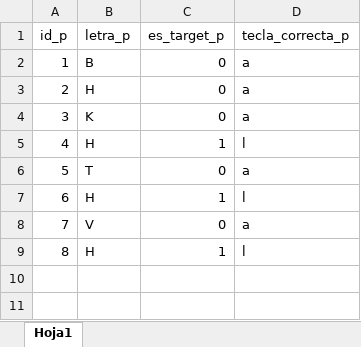
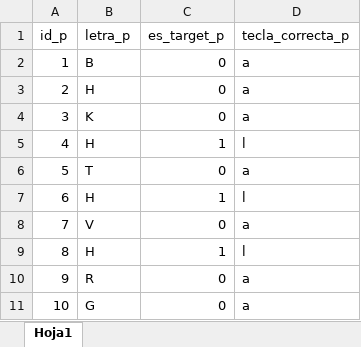
Before and after one commit to mlandaf/taller_3_memoria, an Excel workbook: conditions/practica/condiciones_practica_2back.xlsx, sheet Hoja1, drawn as a sheet; values as stored, in another font and other column widths than the file's, no borders; the diff names each change by its address in the sheet, - before the commit and + after, or states it on an @@ line.

```diff
--- a/conditions/practica/condiciones_practica_2back.xlsx (sheet Hoja1)
+++ b/conditions/practica/condiciones_practica_2back.xlsx (sheet Hoja1)
+row 10: 9 | R | 0 | a
+row 11: 10 | G | 0 | a
```
Also changed, not shown: conditions/experimental/condiciones_experimental_1back.xlsx, conditions/experimental/condiciones_experimental_2back.xlsx, 10 other files.
